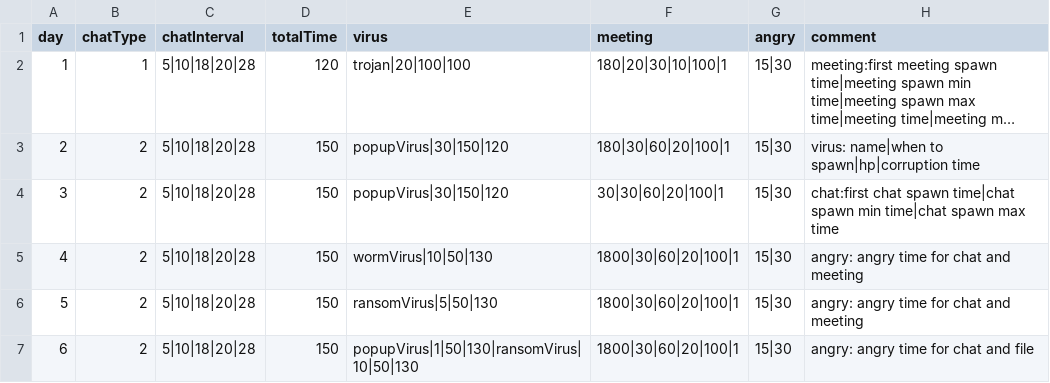
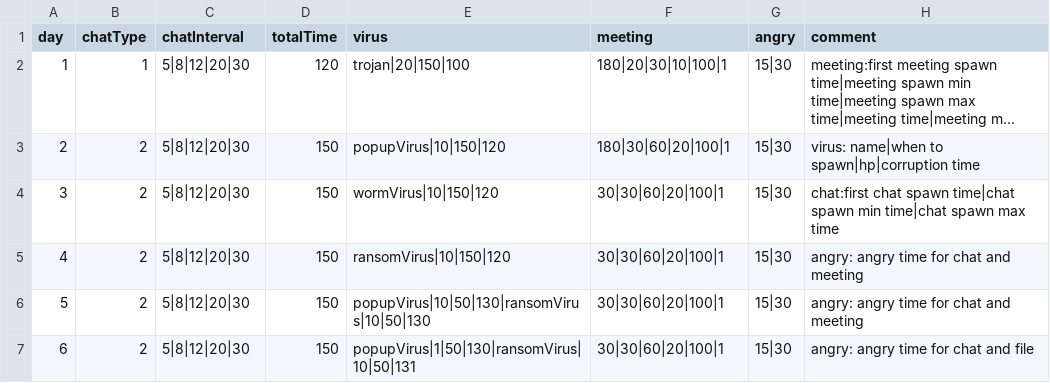
Before and after one commit to shshwdr/NothingCanGoWrong, a CSV file: Assets/Resources/csv/level.csv, drawn as a sheet; long unchanged cells end in …; the diff names each change by its address in the sheet, - before the commit and + after, or states it on an @@ line.

Commit message:
Balancing Day 1 and 2 + Anti-Virus

```diff
--- a/Assets/Resources/csv/level.csv
+++ b/Assets/Resources/csv/level.csv
-C2:C7 (chatInterval): 5|10|18|20|28
+C2:C7 (chatInterval): 5|8|12|20|30
-E2 (virus): trojan|20|100|100
+E2 (virus): trojan|20|150|100
-E3 (virus): popupVirus|30|150|120
+E3 (virus): popupVirus|10|150|120
-E4 (virus): popupVirus|30|150|120
+E4 (virus): wormVirus|10|150|120
-E5 (virus): wormVirus|10|50|130
+E5 (virus): ransomVirus|10|150|120
-F5:F7 (meeting): 1800|30|60|20|100|1
+F5:F7 (meeting): 30|30|60|20|100|1
-E6 (virus): ransomVirus|5|50|130
+E6 (virus): popupVirus|10|50|130|ransomVirus|10|50|130
-E7 (virus): popupVirus|1|50|130|ransomVirus|10|50|130
+E7 (virus): popupVirus|1|50|130|ransomVirus|10|50|131
```
Also changed, not shown: 1 other file.
